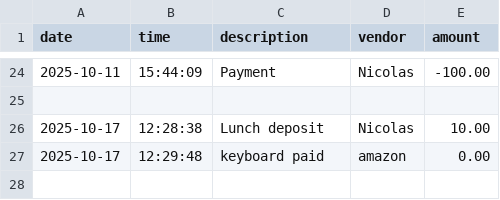
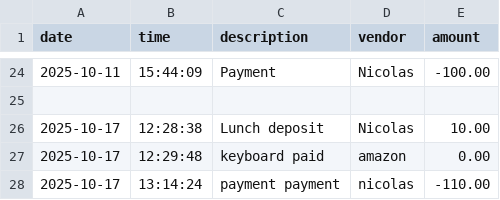
Before and after one commit to Nicolas0672/Capstone_1, a CSV file: data/transaction.csv, drawn as a sheet; only a part is shown, gaps mark what is left out; the diff names each change by its address in the sheet, - before the commit and + after, or states it on an @@ line.

```diff
--- a/data/transaction.csv
+++ b/data/transaction.csv
+row 28: 2025-10-17 | 13:14:24 | payment payment | nicolas | -110.00
```
Also changed, not shown: 1 other file.
